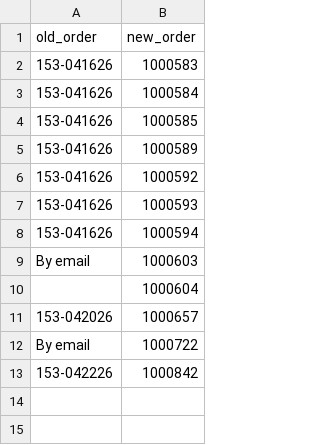
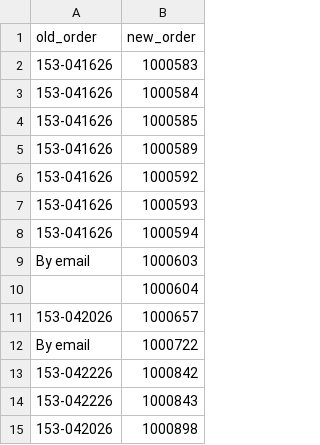
Before and after one commit to leadvictory/order_parser, a CSV file: orders/order_mapping.csv, drawn as a sheet.

```diff
--- a/orders/order_mapping.csv
+++ b/orders/order_mapping.csv
@@ -13 +13,3 @@ By email,1000722
 153-042226,1000842
+153-042226,1000843
+153-042026,1000898
```
Also changed, not shown: 36 other files.
